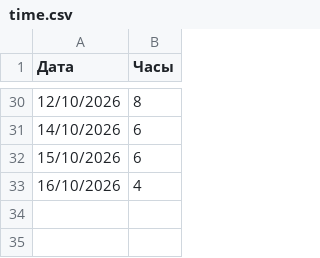
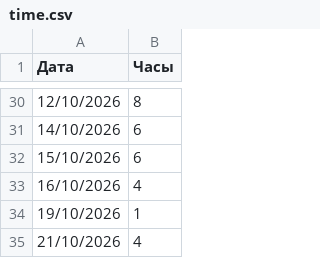
Before and after one commit to RedikultsevEvg/FEASolution, a CSV file: Documents/TimeSheet/time.csv, drawn as a sheet; only a part is shown, gaps mark what is left out; the diff names each change by its address in the sheet, - before the commit and + after, or states it on an @@ line.

Commit message:
time

```diff
--- a/Documents/TimeSheet/time.csv
+++ b/Documents/TimeSheet/time.csv
+row 34: 19/10/2026 | 1
+row 35: 21/10/2026 | 4
```
